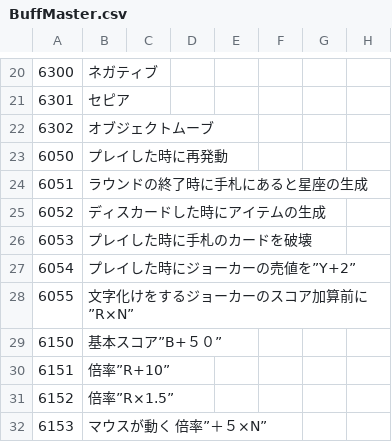
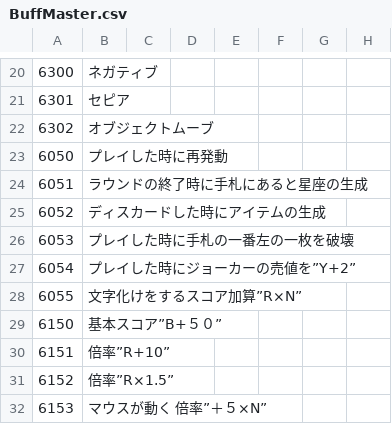
Before and after one commit to Salre000/rougehand, a CSV file: Roguehand/Assets/Resources/takumi/StringMaster/BuffMaster.csv, drawn as a sheet; only a part is shown, gaps mark what is left out.

```diff
--- a/Roguehand/Assets/Resources/takumi/StringMaster/BuffMaster.csv
+++ b/Roguehand/Assets/Resources/takumi/StringMaster/BuffMaster.csv
@@ -25,5 +25,5 @@
 6052,ディスカードした時にアイテムの生成,,,,,,
-6053,プレイした時に手札のカードを破壊,,,,,,
+6053,プレイした時に手札の一番左の一枚を破壊,,,,,,
 6054,プレイした時にジョーカーの売値を”Y+2”,,,,,,
-6055,文字化けをするジョーカーのスコア加算前に”R×N”,,,,,,
+6055,文字化けをするスコア加算”R×N”,,,,,,
 6150,基本スコア”B+５０”,,,,,,
```
Also changed, not shown: 12 other files.
